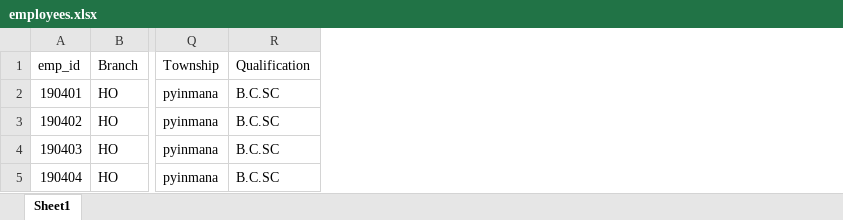
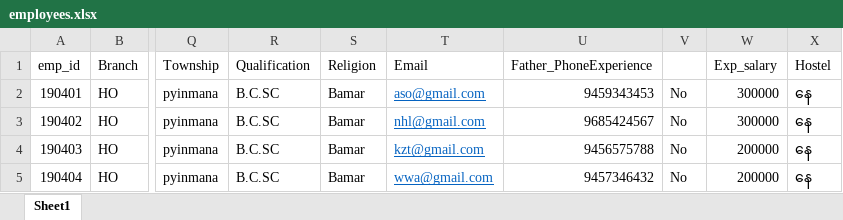
Before and after one commit to WaiWaiAung33/linnhr, an Excel workbook: public/uploads/files/employees.xlsx, sheet Sheet1, drawn as a sheet; only a part is shown, gaps mark what is left out; values as stored, in another font and other column widths than the file's, no borders; the diff names each change by its address in the sheet, - before the commit and + after, or states it on an @@ line.

```diff
--- a/public/uploads/files/employees.xlsx (sheet Sheet1)
+++ b/public/uploads/files/employees.xlsx (sheet Sheet1)
+column S (Religion), rows 2-5: all Bamar
+column T (Email), rows 2-5: aso@gmail.com | nhl@gmail.com | kzt@gmail.com | wwa@gmail.com
+column U (Father_PhoneExperience), rows 2-5: 9459343453 | 9685424567 | 9456575788 | 9457346432
+column V, rows 2-5: all No
+column W (Exp_salary), rows 2-5: 300000 | 300000 | 200000 | 200000
+column X (Hostel), rows 2-5: all နေ
```
Also changed, not shown: public/uploads/files/salarys.xlsx, 5 other files.
